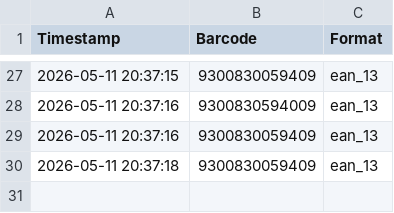
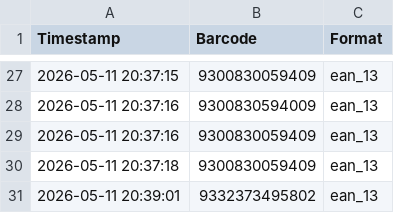
Before and after one commit to dylanfabre16-sys/dylanfabre16-sys.github.io, a CSV file: barcodes.csv, drawn as a sheet; only a part is shown, gaps mark what is left out.

Commit message:
Add 1 barcode(s)

```diff
--- a/barcodes.csv
+++ b/barcodes.csv
@@ -30 +30,2 @@ Timestamp,Barcode,Format
 2026-05-11 20:37:18,9300830059409,ean_13
+2026-05-11 20:39:01,9332373495802,ean_13
```
